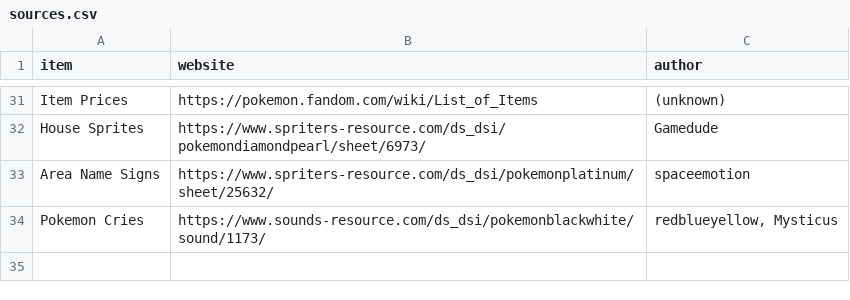
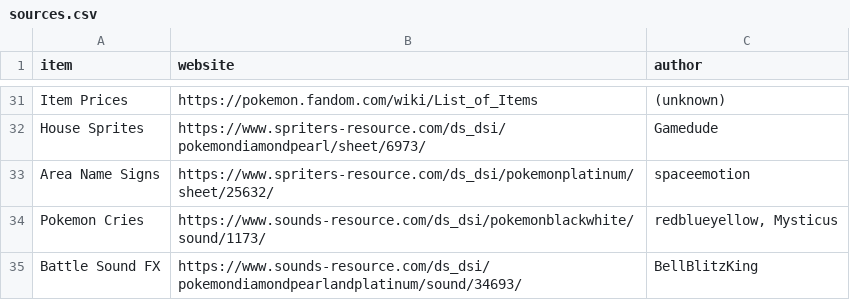
Before and after one commit to ofsouzap/PokemonObsidian, a CSV file: Assets/Resources/Data/sources.csv, drawn as a sheet; only a part is shown, gaps mark what is left out; the diff names each change by its address in the sheet, - before the commit and + after, or states it on an @@ line.

Commit message:
Battle sound FX
Added sound FX for physical, special and status attacks as well as for stat increases and decreases. All these added sounds are taken from the original games

```diff
--- a/Assets/Resources/Data/sources.csv
+++ b/Assets/Resources/Data/sources.csv
+row 35: Battle Sound FX | https://www.sounds-resource.com/ds_dsi/pokemondiamondpearlandplatinum/sound/34693/ | BellBlitzKing
```
Also changed, not shown: 11 other files.
